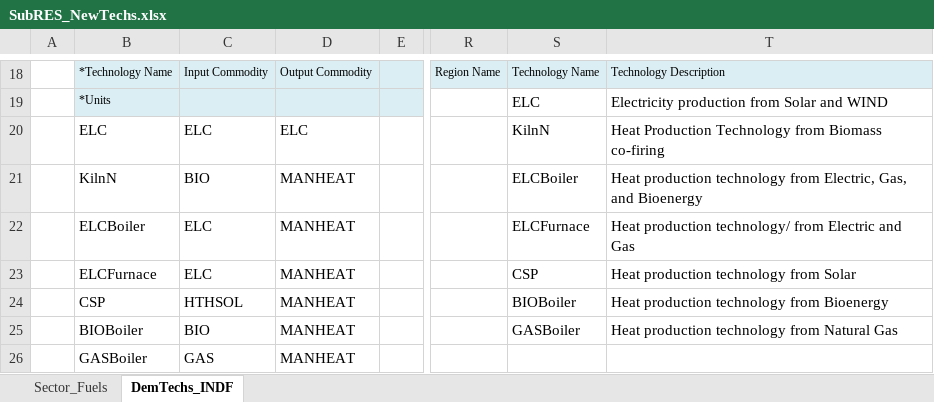
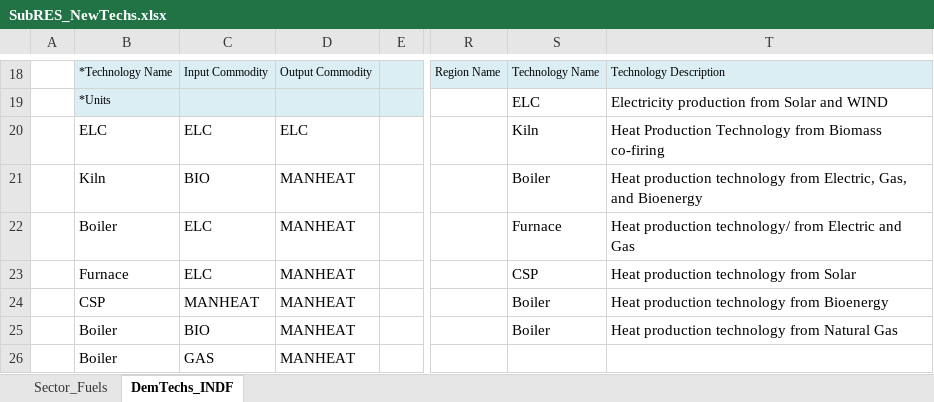
Before and after one commit to Tamenew/INDIND, an Excel workbook: SubRES_TMPL/SubRES_NewTechs.xlsx, sheet DemTechs_INDF, drawn as a sheet; only a part is shown, gaps mark what is left out; values as stored, in another font and other column widths than the file's, no borders; charts and pictures not drawn; the diff names each change by its address in the sheet, - before the commit and + after, or states it on an @@ line.

Commit message:
Updategood
Good

```diff
--- a/SubRES_TMPL/SubRES_NewTechs.xlsx (sheet DemTechs_INDF)
+++ b/SubRES_TMPL/SubRES_NewTechs.xlsx (sheet DemTechs_INDF)
-S20: KilnN
+S20: Kiln
-B21: KilnN
+B21: Kiln
-S21: ELCBoiler
+S21: Boiler
-B22: ELCBoiler
+B22: Boiler
-S22: ELCFurnace
+S22: Furnace
-B23: ELCFurnace
+B23: Furnace
-C24: HTHSOL
+C24: MANHEAT
-S24: BIOBoiler
+S24: Boiler
-B25: BIOBoiler
+B25: Boiler
-S25: GASBoiler
+S25: Boiler
-B26: GASBoiler
+B26: Boiler
```
Also changed, not shown: sheet Sector_Fuels.
